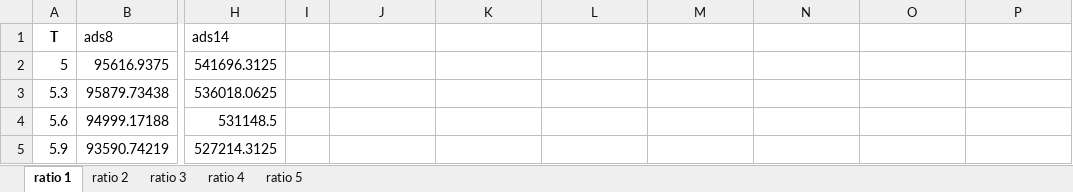
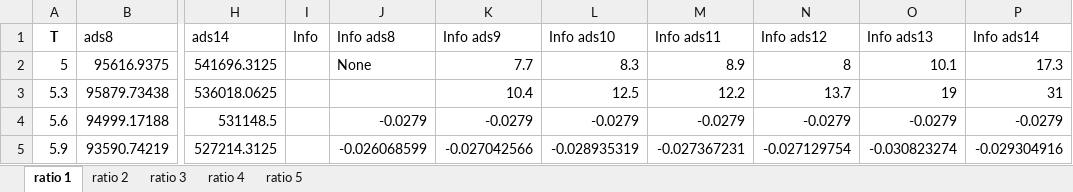
Before and after one commit to neon-softhamster/ProcessingOfMeltingProfiles, an Excel workbook: Raw/ATPaptACmm + adsN ratio 1-10.xlsx, sheet ratio 1, drawn as a sheet; only a part is shown, gaps mark what is left out; values as stored, in another font and other column widths than the file's, no borders; the diff covers the shown part only; the diff names each change by its address in the sheet, - before the commit and + after, or states it on an @@ line.

```diff
--- a/Raw/ATPaptACmm + adsN ratio 1-10.xlsx (sheet ratio 1)
+++ b/Raw/ATPaptACmm + adsN ratio 1-10.xlsx (sheet ratio 1)
-I1: (empty)
+I1: Info
-J1: (empty)
+J1: Info ads8
-K1: (empty)
+K1: Info ads9
-L1: (empty)
+L1: Info ads10
-M1: (empty)
+M1: Info ads11
-N1: (empty)
+N1: Info ads12
-O1: (empty)
+O1: Info ads13
-P1: (empty)
+P1: Info ads14
-J2 (Info ads8): (empty)
+J2 (Info ads8): None
-K2 (Info ads9): (empty)
+K2 (Info ads9): 7.7
-L2 (Info ads10): (empty)
+L2 (Info ads10): 8.3
-M2 (Info ads11): (empty)
+M2 (Info ads11): 8.9
-N2 (Info ads12): (empty)
+N2 (Info ads12): 8
-O2 (Info ads13): (empty)
+O2 (Info ads13): 10.1
-P2 (Info ads14): (empty)
+P2 (Info ads14): 17.3
-K3 (Info ads9): (empty)
+K3 (Info ads9): 10.4
-L3 (Info ads10): (empty)
+L3 (Info ads10): 12.5
-M3 (Info ads11): (empty)
+M3 (Info ads11): 12.2
-N3 (Info ads12): (empty)
+N3 (Info ads12): 13.7
-O3 (Info ads13): (empty)
+O3 (Info ads13): 19
-P3 (Info ads14): (empty)
+P3 (Info ads14): 31
-J4 (Info ads8): (empty)
+J4 (Info ads8): -0.0279
-K4 (Info ads9): (empty)
+K4 (Info ads9): -0.0279
-L4 (Info ads10): (empty)
+L4 (Info ads10): -0.0279
-M4 (Info ads11): (empty)
+M4 (Info ads11): -0.0279
-N4 (Info ads12): (empty)
+N4 (Info ads12): -0.0279
-O4 (Info ads13): (empty)
+O4 (Info ads13): -0.0279
-P4 (Info ads14): (empty)
+P4 (Info ads14): -0.0279
-J5 (Info ads8): (empty)
+J5 (Info ads8): -0.026068599
-K5 (Info ads9): (empty)
+K5 (Info ads9): -0.027042566
-L5 (Info ads10): (empty)
+L5 (Info ads10): -0.028935319
-M5 (Info ads11): (empty)
+M5 (Info ads11): -0.027367231
-N5 (Info ads12): (empty)
+N5 (Info ads12): -0.027129754
-O5 (Info ads13): (empty)
+O5 (Info ads13): -0.030823274
-P5 (Info ads14): (empty)
+P5 (Info ads14): -0.029304916
```
Also changed, not shown: 14 edited cells elsewhere in this sheet, sheet ratio 2, sheet ratio 3, sheet ratio 4, sheet ratio 5, Raw/ACmm-short.xlsx, Raw/ACmm.xlsx, 45 other files.
